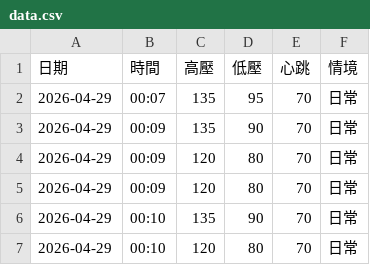
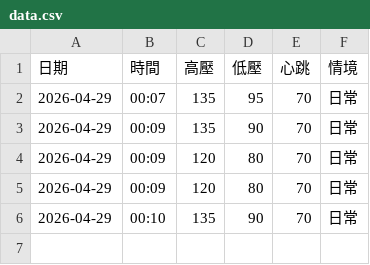
Before and after one commit to nomi53875-byte/health-voice-tracker, a CSV file: data.csv, drawn as a sheet; the diff names each change by its address in the sheet, - before the commit and + after, or states it on an @@ line.

Commit message:
Delete last

```diff
--- a/data.csv
+++ b/data.csv
-row 7: 2026-04-29 | 00:10 | 120 | 80 | 70 | 日常
```
